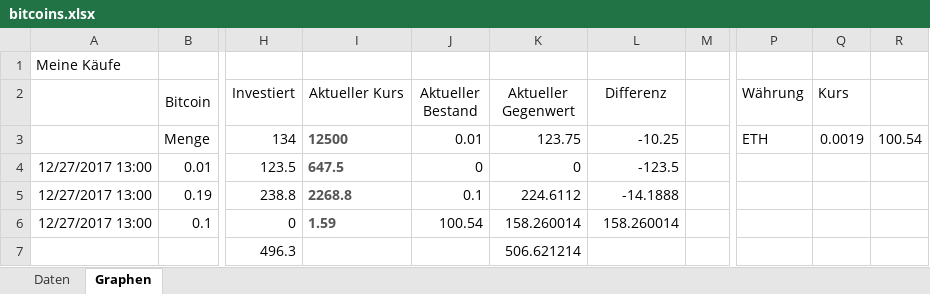
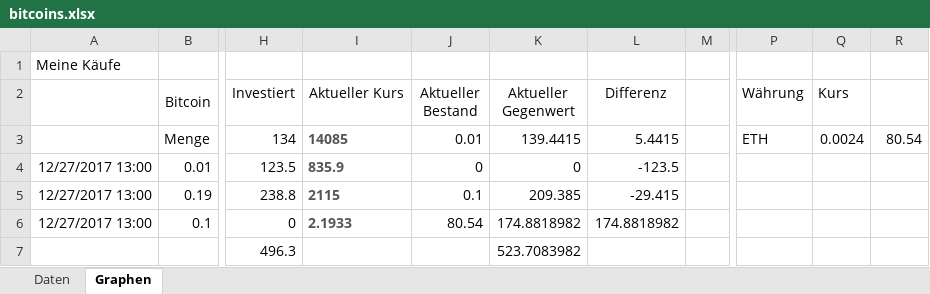
Before and after one commit to BerSomBen/CryptoCurrencies, an Excel workbook: bitcoins.xlsx, sheet Graphen, drawn as a sheet; only a part is shown, gaps mark what is left out; values as stored, in another font and other column widths than the file's, no borders; the diff names each change by its address in the sheet, - before the commit and + after, or states it on an @@ line.

```diff
--- a/bitcoins.xlsx (sheet Graphen)
+++ b/bitcoins.xlsx (sheet Graphen)
-I3 (Aktueller Kurs): 12500
+I3 (Aktueller Kurs): 14085
-K3 (Aktueller Gegenwert): 123.75
+K3 (Aktueller Gegenwert): 139.4415
-L3 (Differenz): -10.25
+L3 (Differenz): 5.4415
-Q3 (Kurs): 0.0019
+Q3 (Kurs): 0.0024
-R3: 100.54
+R3: 80.54
-I4 (Aktueller Kurs): 647.5
+I4 (Aktueller Kurs): 835.9
-I5 (Aktueller Kurs): 2268.8
+I5 (Aktueller Kurs): 2115
-K5 (Aktueller Gegenwert): 224.6112
+K5 (Aktueller Gegenwert): 209.385
-L5 (Differenz): -14.1888
+L5 (Differenz): -29.415
-I6 (Aktueller Kurs): 1.59
+I6 (Aktueller Kurs): 2.1933
-J6 (Aktueller Bestand): 100.54
+J6 (Aktueller Bestand): 80.54
-K6 (Aktueller Gegenwert): 158.260014
+K6 (Aktueller Gegenwert): 174.8818982
-L6 (Differenz): 158.260014
+L6 (Differenz): 174.8818982
-K7 (Aktueller Gegenwert): 506.621214
+K7 (Aktueller Gegenwert): 523.7083982
```
Also changed, not shown: sheet Daten, 2 other files.
